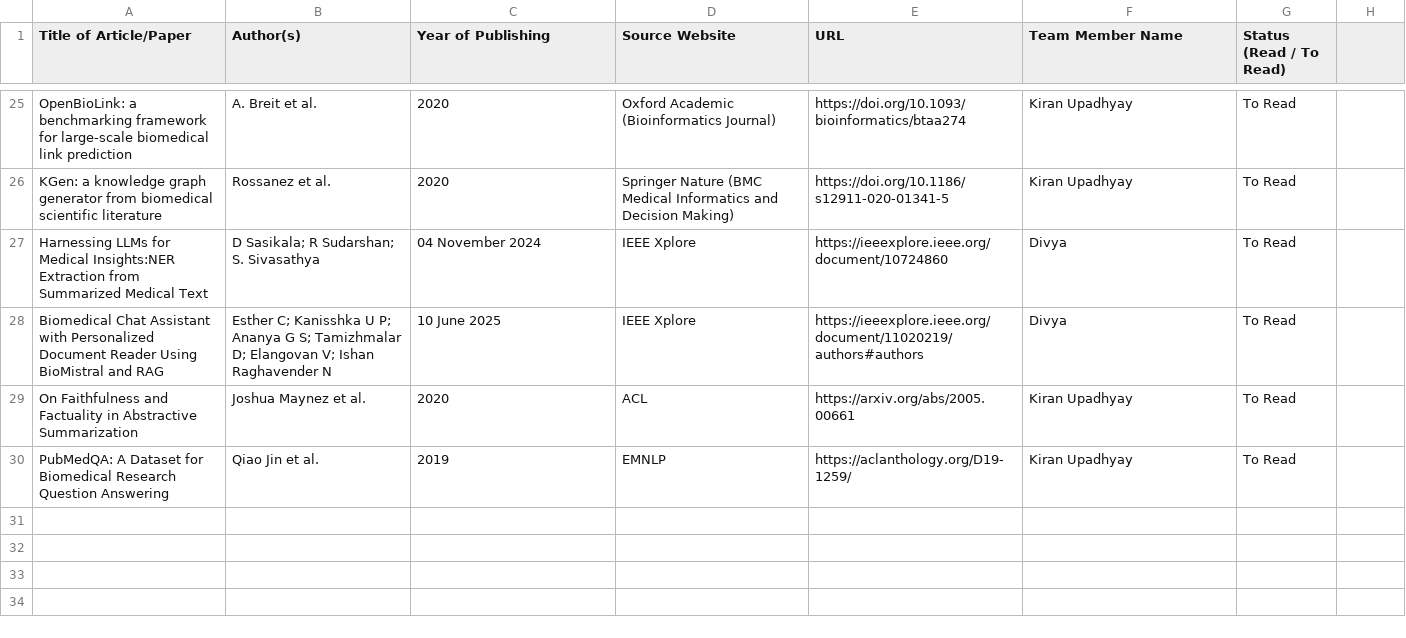
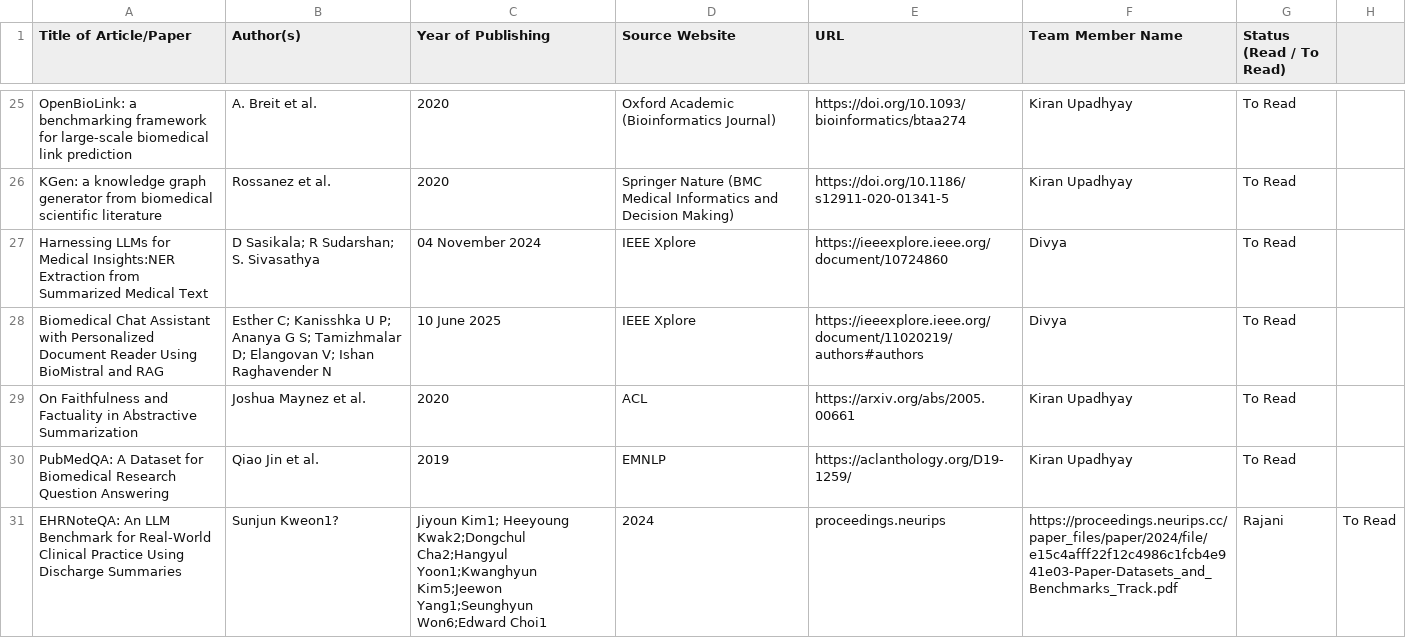
Before and after one commit to UpadhyayKiran/mtech-capstone-project, a CSV file: docs/literature survey/Literature_Survey_Tracker.csv, drawn as a sheet; only a part is shown, gaps mark what is left out; the diff names each change by its address in the sheet, - before the commit and + after, or states it on an @@ line.

Commit message:
Update Literature_Survey_Tracker.csv

```diff
--- a/docs/literature survey/Literature_Survey_Tracker.csv
+++ b/docs/literature survey/Literature_Survey_Tracker.csv
+row 31: EHRNoteQA: An LLM Benchmark for Real-World Clinical Practice Using Discharge Summaries | Sunjun Kweon1? | Jiyoun Kim1; Heeyoung Kwak2;Dongchul Cha2;Hangyul Yoon1;Kwanghyun Kim5;Jeewon Yang1;Seunghyun Won6;Edward Choi1 | 2024 | proceedings.neurips | https://proceedings.neurips.cc/paper_files/paper/2024/file/e15c4afff22f12c4986c1fcb4e941e03-Paper-Datasets_and_Benchmarks_Track.pdf | Rajani | To Read
```
